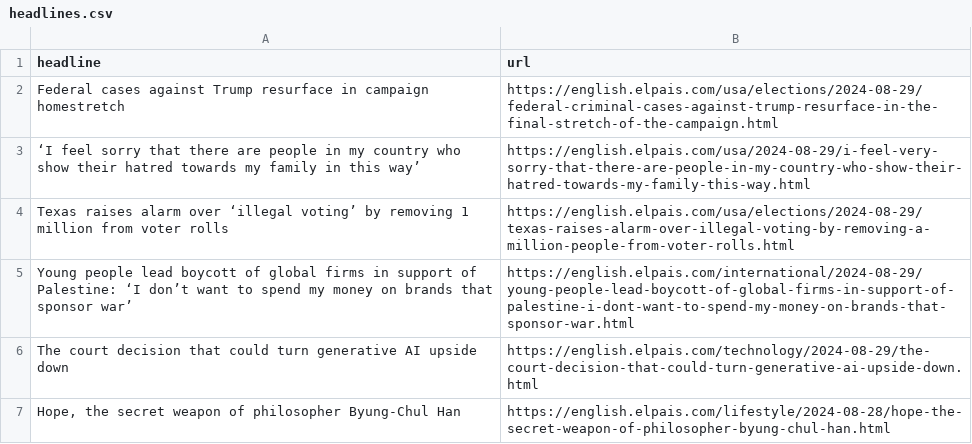
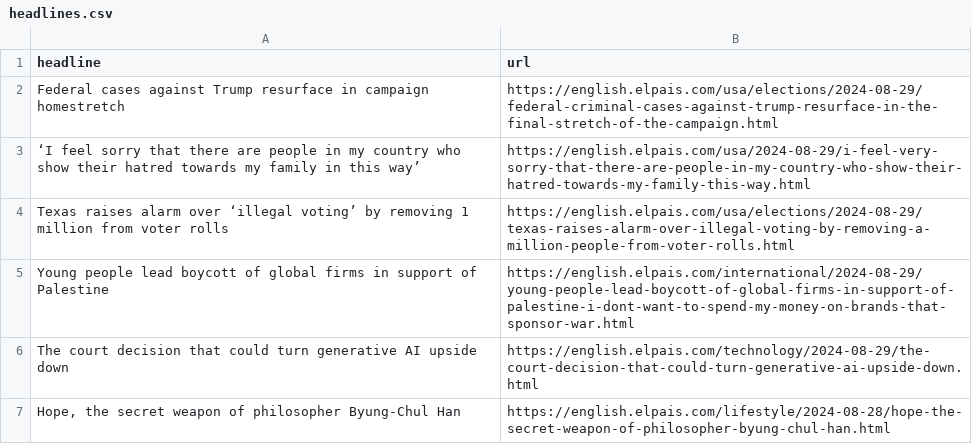
Before and after one commit to jsoma/el-pais-autoscraper, a CSV file: headlines.csv, drawn as a sheet; only a part is shown.

```diff
--- a/headlines.csv
+++ b/headlines.csv
@@ -4,3 +4,3 @@ Federal cases against Trump resurface in campaign homestretch ,https://english.
 Texas raises alarm over ‘illegal voting’ by removing 1 million from voter rolls,https://english.elpais.com/usa/elections/2024-08-29/texas-raises-alarm-over-illegal-voting-by-removing-a-million-people-from-voter-rolls.html
-Young people lead boycott of global firms in support of Palestine: ‘I don’t want to spend my money on brands that sponsor war’,https://english.elpais.com/international/2024-08-29/young-people-lead-boycott-of-global-firms-in-support-of-palestine-i-dont-want-to-spend-my-money-on-brands-that-sponsor-war.html
+Young people lead boycott of global firms in support of Palestine,https://english.elpais.com/international/2024-08-29/young-people-lead-boycott-of-global-firms-in-support-of-palestine-i-dont-want-to-spend-my-money-on-brands-that-sponsor-war.html
 The court decision that could turn generative AI upside down ,https://english.elpais.com/technology/2024-08-29/the-court-decision-that-could-turn-generative-ai-upside-down.html
```
